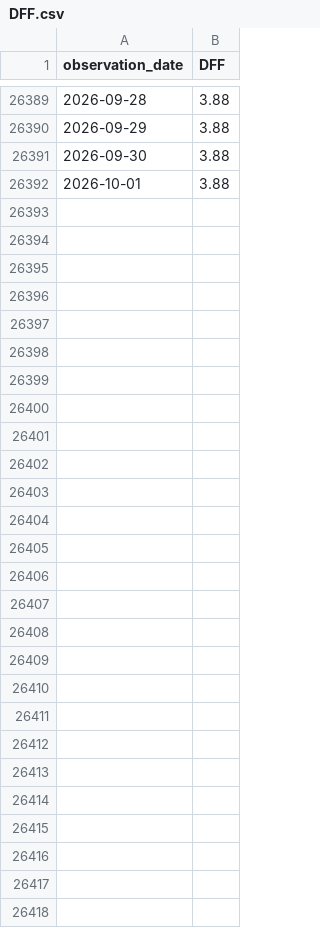
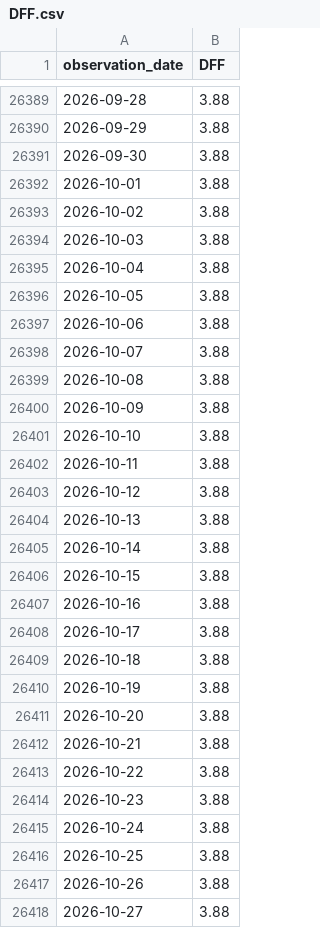
Before and after one commit to kongkrit/MM-backtest, a CSV file: data/DFF.csv, drawn as a sheet; only a part is shown, gaps mark what is left out.

```diff
--- a/data/DFF.csv
+++ b/data/DFF.csv
@@ -26392 +26392,27 @@ observation_date,DFF
 2026-10-01,3.88
+2026-10-02,3.88
+2026-10-03,3.88
+2026-10-04,3.88
+2026-10-05,3.88
+2026-10-06,3.88
+2026-10-07,3.88
+2026-10-08,3.88
+2026-10-09,3.88
+2026-10-10,3.88
+2026-10-11,3.88
+2026-10-12,3.88
+2026-10-13,3.88
+2026-10-14,3.88
+2026-10-15,3.88
+2026-10-16,3.88
+2026-10-17,3.88
+2026-10-18,3.88
+2026-10-19,3.88
+2026-10-20,3.88
+2026-10-21,3.88
+2026-10-22,3.88
+2026-10-23,3.88
+2026-10-24,3.88
+2026-10-25,3.88
+2026-10-26,3.88
+2026-10-27,3.88
```
Also changed, not shown: data/DTB3.csv, data/DTB4WK.csv, 15 other files.
